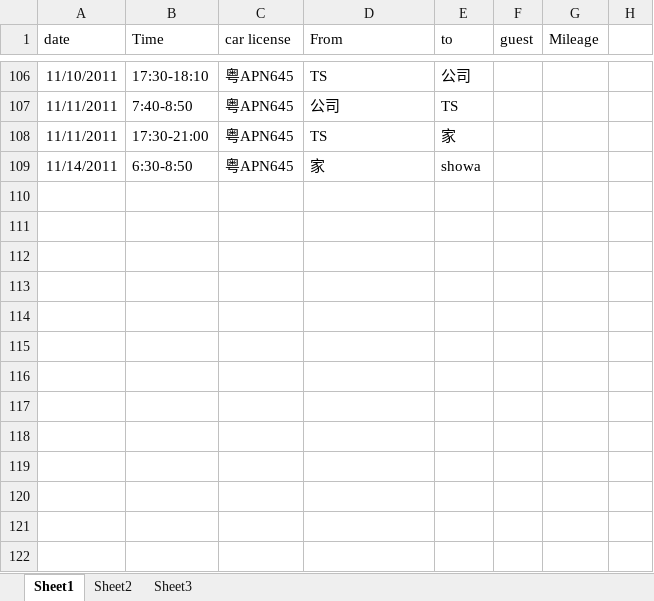
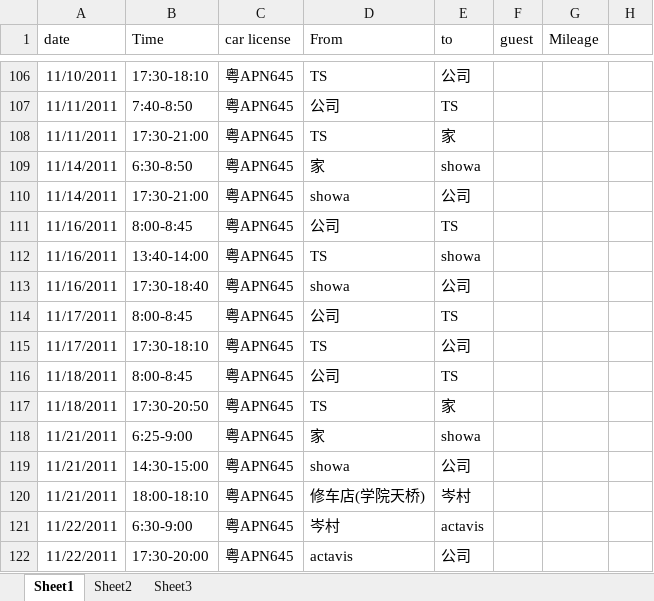
Before and after one commit to hubshi/liferecord, an Excel workbook: history/drive.xlsx, sheet Sheet1, drawn as a sheet; only a part is shown, gaps mark what is left out; values as stored, in another font and other column widths than the file's, no borders; the diff names each change by its address in the sheet, - before the commit and + after, or states it on an @@ line.

```diff
--- a/history/drive.xlsx (sheet Sheet1)
+++ b/history/drive.xlsx (sheet Sheet1)
+row 110: 11/14/2011 | 17:30-21:00 | 粤APN645 | showa | 公司
+row 111: 11/16/2011 | 8:00-8:45 | 粤APN645 | 公司 | TS
+row 112: 11/16/2011 | 13:40-14:00 | 粤APN645 | TS | showa
+row 113: 11/16/2011 | 17:30-18:40 | 粤APN645 | showa | 公司
+row 114: 11/17/2011 | 8:00-8:45 | 粤APN645 | 公司 | TS
+row 115: 11/17/2011 | 17:30-18:10 | 粤APN645 | TS | 公司
+row 116: 11/18/2011 | 8:00-8:45 | 粤APN645 | 公司 | TS
+row 117: 11/18/2011 | 17:30-20:50 | 粤APN645 | TS | 家
+row 118: 11/21/2011 | 6:25-9:00 | 粤APN645 | 家 | showa
+row 119: 11/21/2011 | 14:30-15:00 | 粤APN645 | showa | 公司
+row 120: 11/21/2011 | 18:00-18:10 | 粤APN645 | 修车店(学院天桥) | 岑村
+row 121: 11/22/2011 | 6:30-9:00 | 粤APN645 | 岑村 | actavis
+row 122: 11/22/2011 | 17:30-20:00 | 粤APN645 | actavis | 公司
```
Also changed, not shown: history/schedule.xlsx, 4 other files.
